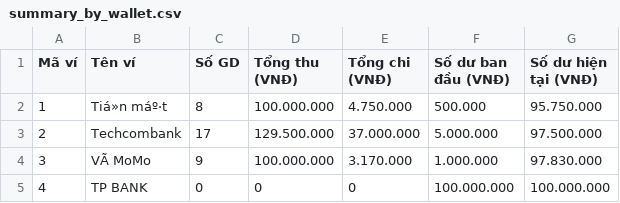
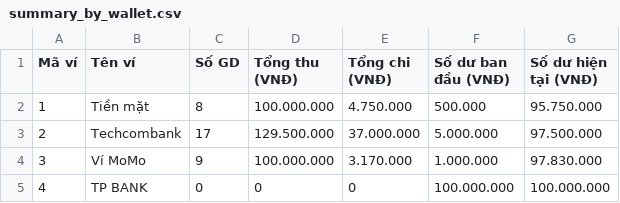
Before and after one commit to ryoverling/PBL2, a CSV file: docs/data_tables/summary_by_wallet.csv, drawn as a sheet; the diff names each change by its address in the sheet, - before the commit and + after, or states it on an @@ line.

```diff
--- a/docs/data_tables/summary_by_wallet.csv
+++ b/docs/data_tables/summary_by_wallet.csv
-B2 (Tên ví): Tiá»n máº·t
+B2 (Tên ví): Tiền mặt
-B4 (Tên ví): VÃ MoMo
+B4 (Tên ví): Ví MoMo
```
Also changed, not shown: docs/data_tables/categories.csv, docs/data_tables/summary_by_category.csv, 5 other files.
